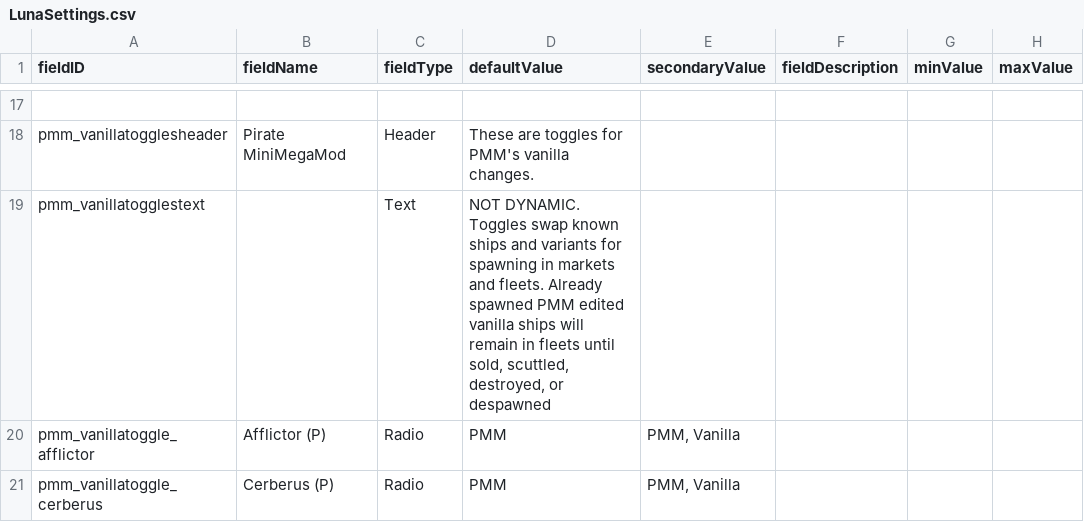
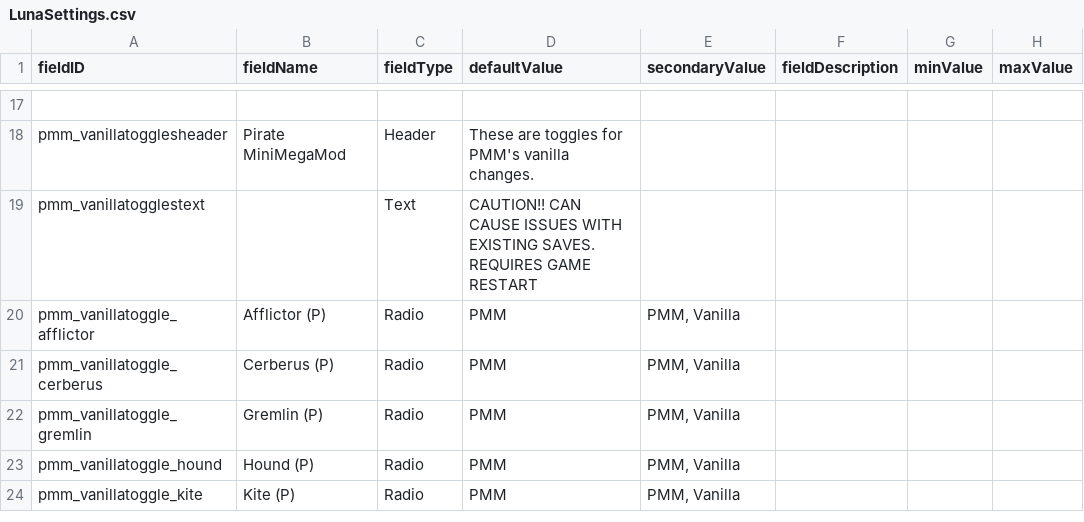
Before and after one commit to MiniDeth3/PMMM, a CSV file: data/config/LunaSettings.csv, drawn as a sheet; only a part is shown, gaps mark what is left out; the shorter side is filled out with more unchanged rows; the diff names each change by its address in the sheet, - before the commit and + after, or states it on an @@ line.

Commit message:
Update LunaSettings.csv

```diff
--- a/data/config/LunaSettings.csv
+++ b/data/config/LunaSettings.csv
-D19 (defaultValue): NOT DYNAMIC. Toggles swap known ships and variants for spawning in markets and fleets. Already spawned PMM edited vanilla ships will remain in fleets until sold, scuttled, destroyed, or despawned
+D19 (defaultValue): CAUTION!! CAN CAUSE ISSUES WITH EXISTING SAVES. REQUIRES GAME RESTART
```
